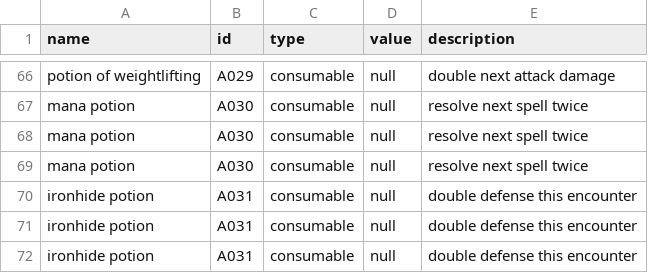
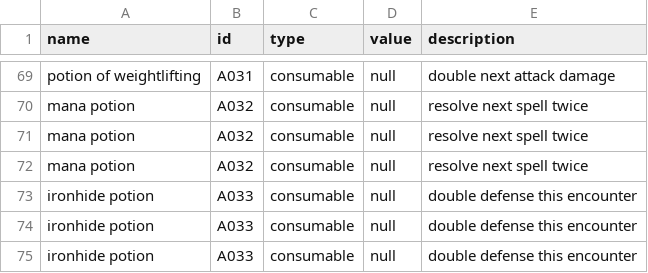
Before and after one commit to sloont/chris-game, a CSV file: adventurer-deck.csv, drawn as a sheet; only a part is shown, gaps mark what is left out; addresses are those after the commit; the diff covers the shown part only; the diff names each change by its address in the sheet, - before the commit and + after, or states it on an @@ line.

```diff
--- a/adventurer-deck.csv
+++ b/adventurer-deck.csv
-B69 (id): A029
+B69 (id): A031
-B70:B72 (id): A030
+B70:B72 (id): A032
-B73:B75 (id): A031
+B73:B75 (id): A033
```
Also changed, not shown: 3 added rows and 24 edited cells elsewhere in this file, 5 other files.
